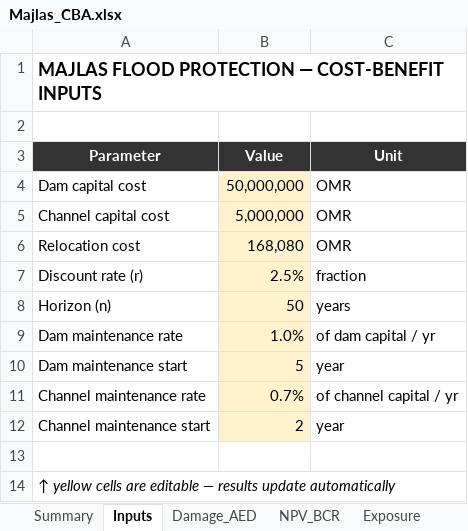
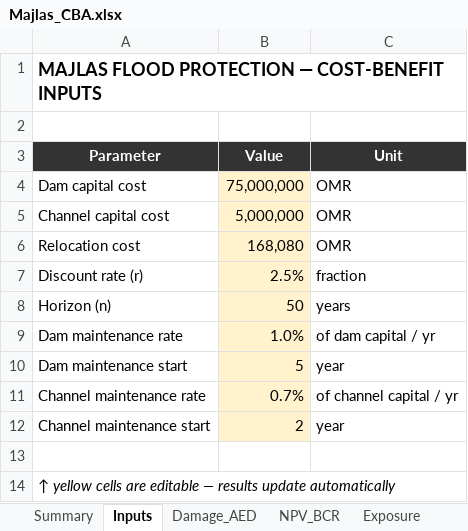
Before and after one commit to mojikone/Risk-and-Cost-Benefit-Analysis, an Excel workbook: output/Majlas_CBA.xlsx, sheet Inputs, drawn as a sheet; values as stored, in another font and other column widths than the file's, no borders; the diff names each change by its address in the sheet, - before the commit and + after, or states it on an @@ line.

```diff
--- a/output/Majlas_CBA.xlsx (sheet Inputs)
+++ b/output/Majlas_CBA.xlsx (sheet Inputs)
-B4 (Value): 50,000,000
+B4 (Value): 75,000,000
```
Also changed, not shown: 12 other files.
